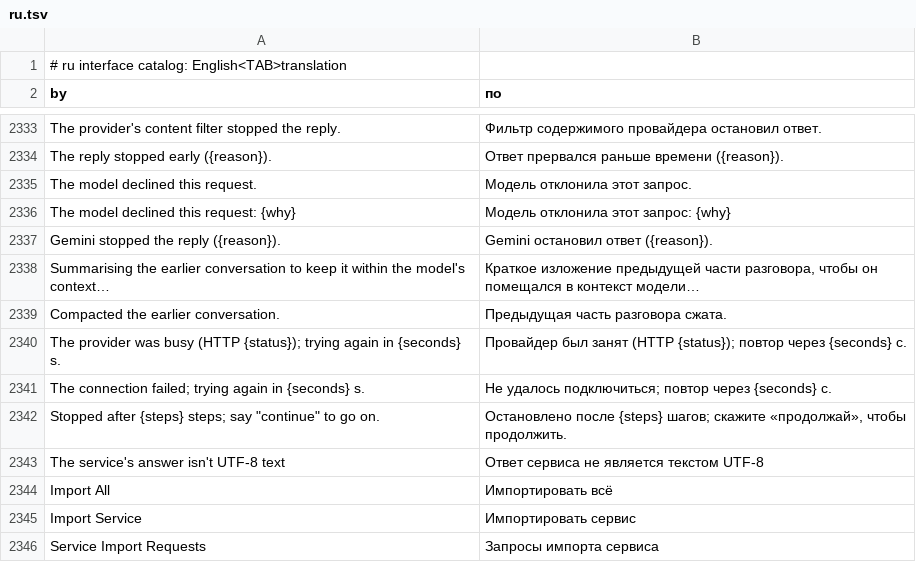
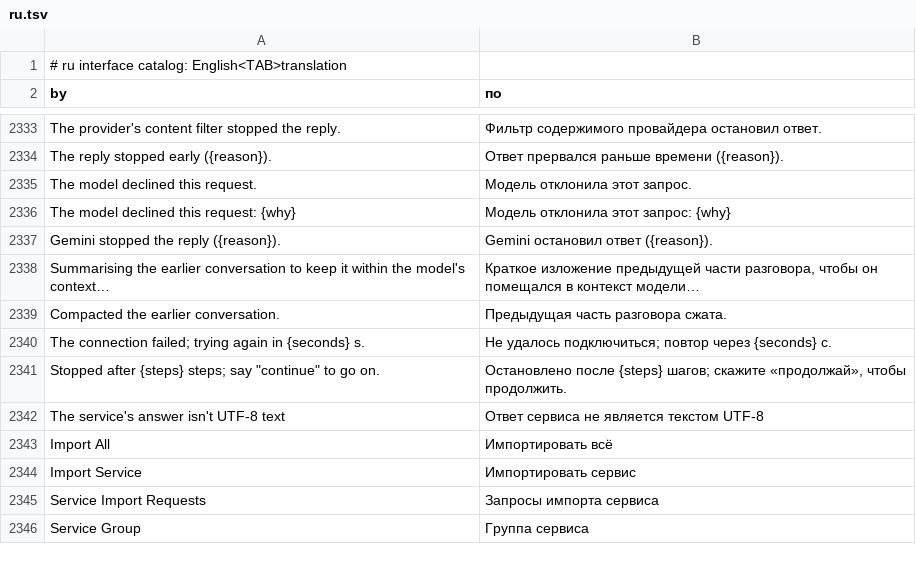
Before and after one commit to gpt-cmdr/RustGIS, a TSV file: crates/ui-egui/src/i18n/ru.tsv, drawn as a sheet; only a part is shown, gaps mark what is left out; the shorter side is filled out with more unchanged rows; the diff names each change by its address in the sheet, - before the commit and + after, or states it on an @@ line.

```diff
--- a/crates/ui-egui/src/i18n/ru.tsv
+++ b/crates/ui-egui/src/i18n/ru.tsv
-row 2340: The provider was busy (HTTP {status}); trying again in {seconds} s. | Провайдер был занят (HTTP {status}); повтор через {seconds} с.
```
Also changed, not shown: crates/ui-egui/src/i18n/az.tsv, crates/ui-egui/src/i18n/ja.tsv, 17 other files.
